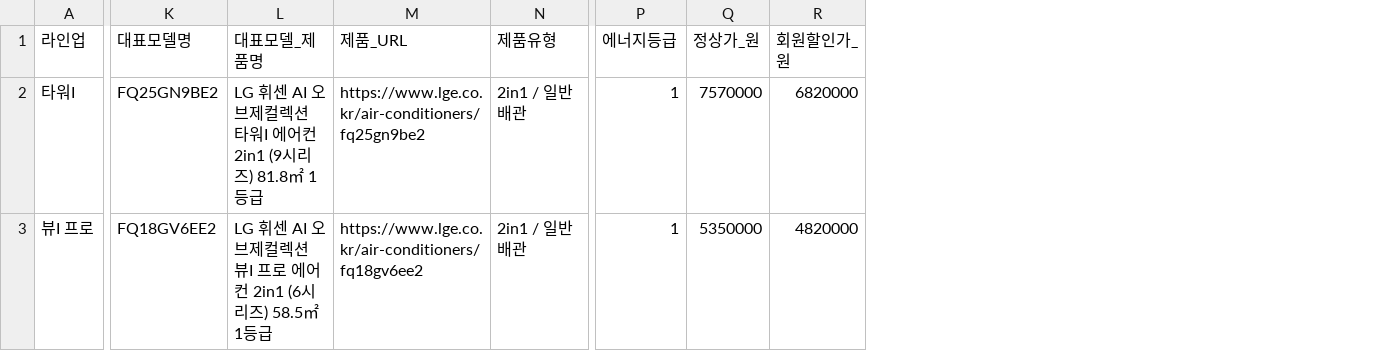
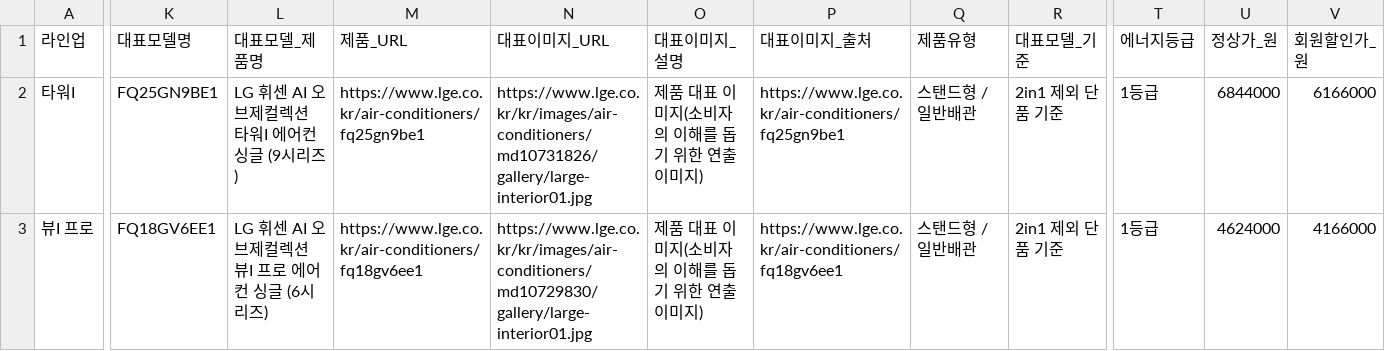
Before and after one commit to Zenith07319/lg-lifecycle-app, a CSV file: backend/data/lg_lineups_2026.csv, drawn as a sheet; only a part is shown, gaps mark what is left out; addresses are those after the commit; the diff covers the shown part only; the diff names each change by its address in the sheet, - before the commit and + after, or states it on an @@ line.

```diff
--- a/backend/data/lg_lineups_2026.csv
+++ b/backend/data/lg_lineups_2026.csv
+column N (대표이미지_URL), rows 2-3: https://www.lge.co.kr/kr/images/air-conditioners/md10731826/gallery/large-interior01.jpg | https://www.lge.co.kr/kr/images/air-conditioners/md10729830/gallery/large-interior01.jpg
+column O (대표이미지_설명), rows 2-3: 제품 대표 이미지(소비자의 이해를 돕기 위한 연출 이미지) | 제품 대표 이미지(소비자의 이해를 돕기 위한 연출 이미지)
+column P (대표이미지_출처), rows 2-3: https://www.lge.co.kr/air-conditioners/fq25gn9be1 | https://www.lge.co.kr/air-conditioners/fq18gv6ee1
+column R (대표모델_기준), rows 2-3: 2in1 제외 단품 기준 | 2in1 제외 단품 기준
-K2 (대표모델명): FQ25GN9BE2
+K2 (대표모델명): FQ25GN9BE1
-L2 (대표모델_제품명): LG 휘센 AI 오브제컬렉션 타워I 에어컨 2in1 (9시리즈) 81.8㎡ 1등급
+L2 (대표모델_제품명): LG 휘센 AI 오브제컬렉션 타워I 에어컨 싱글 (9시리즈)
-M2 (제품_URL): https://www.lge.co.kr/air-conditioners/fq25gn9be2
+M2 (제품_URL): https://www.lge.co.kr/air-conditioners/fq25gn9be1
-Q2:Q3 (제품유형): 2in1 / 일반배관
+Q2:Q3 (제품유형): 스탠드형 / 일반배관
-T2:T3 (에너지등급): 1
+T2:T3 (에너지등급): 1등급
-U2 (정상가_원): 7570000
+U2 (정상가_원): 6844000
-V2 (회원할인가_원): 6820000
+V2 (회원할인가_원): 6166000
-K3 (대표모델명): FQ18GV6EE2
+K3 (대표모델명): FQ18GV6EE1
-L3 (대표모델_제품명): LG 휘센 AI 오브제컬렉션 뷰I 프로 에어컨 2in1 (6시리즈) 58.5㎡ 1등급
+L3 (대표모델_제품명): LG 휘센 AI 오브제컬렉션 뷰I 프로 에어컨 싱글 (6시리즈)
-M3 (제품_URL): https://www.lge.co.kr/air-conditioners/fq18gv6ee2
+M3 (제품_URL): https://www.lge.co.kr/air-conditioners/fq18gv6ee1
-U3 (정상가_원): 5350000
+U3 (정상가_원): 4624000
-V3 (회원할인가_원): 4820000
+V3 (회원할인가_원): 4166000
```
Also changed, not shown: 127 edited cells elsewhere in this file, 2 other files.
